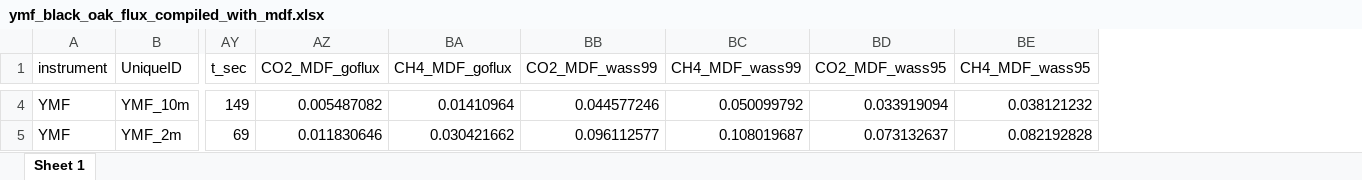
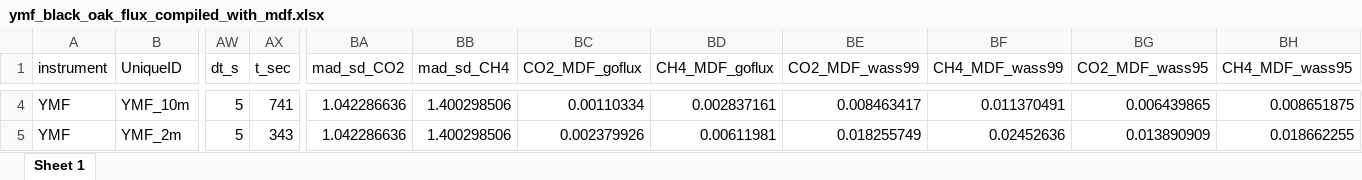
Before and after one commit to jgewirtzman/whole_tree_flux, an Excel workbook: data processing/goFlux_reprocessing/ymf_black_oak/results/ymf_black_oak_flux_compiled_with_mdf.xlsx, sheet Sheet 1, drawn as a sheet; only a part is shown, gaps mark what is left out; values as stored, in another font and other column widths than the file's, no borders; removed rows and columns are numbered as before the commit, all else as after; the diff covers the shown part only; the diff names each change by its address in the sheet, - before the commit and + after, or states it on an @@ line.

```diff
--- a/data processing/goFlux_reprocessing/ymf_black_oak/results/ymf_black_oak_flux_compiled_with_mdf.xlsx (sheet Sheet 1)
+++ b/data processing/goFlux_reprocessing/ymf_black_oak/results/ymf_black_oak_flux_compiled_with_mdf.xlsx (sheet Sheet 1)
+column AW (dt_s), rows 4-5: 5 | 5
+column AX (t_sec), rows 4-5: 741 | 343
-column AY (t_sec), rows 4-5: 149 | 69
+column BA (mad_sd_CO2), rows 4-5: 1.042286636 | 1.042286636
+column BB (mad_sd_CH4), rows 4-5: 1.400298506 | 1.400298506
-BC4 (CO2_MDF_goflux): 0.005487082
+BC4 (CO2_MDF_goflux): 0.00110334
-BD4 (CH4_MDF_goflux): 0.01410964
+BD4 (CH4_MDF_goflux): 0.002837161
-BE4 (CO2_MDF_wass99): 0.044577246
+BE4 (CO2_MDF_wass99): 0.008463417
-BF4 (CH4_MDF_wass99): 0.050099792
+BF4 (CH4_MDF_wass99): 0.011370491
-BG4 (CO2_MDF_wass95): 0.033919094
+BG4 (CO2_MDF_wass95): 0.006439865
-BH4 (CH4_MDF_wass95): 0.038121232
+BH4 (CH4_MDF_wass95): 0.008651875
-BC5 (CO2_MDF_goflux): 0.011830646
+BC5 (CO2_MDF_goflux): 0.002379926
-BD5 (CH4_MDF_goflux): 0.030421662
+BD5 (CH4_MDF_goflux): 0.00611981
-BE5 (CO2_MDF_wass99): 0.096112577
+BE5 (CO2_MDF_wass99): 0.018255749
-BF5 (CH4_MDF_wass99): 0.108019687
+BF5 (CH4_MDF_wass99): 0.02452636
-BG5 (CO2_MDF_wass95): 0.073132637
+BG5 (CO2_MDF_wass95): 0.013890909
-BH5 (CH4_MDF_wass95): 0.082192828
+BH5 (CH4_MDF_wass95): 0.018662255
```
Also changed, not shown: 163 edited cells elsewhere in this sheet, data processing/goFlux_reprocessing/results/canopy_flux_goFlux_compiled_with_mdf.xlsx, 44 other files.
